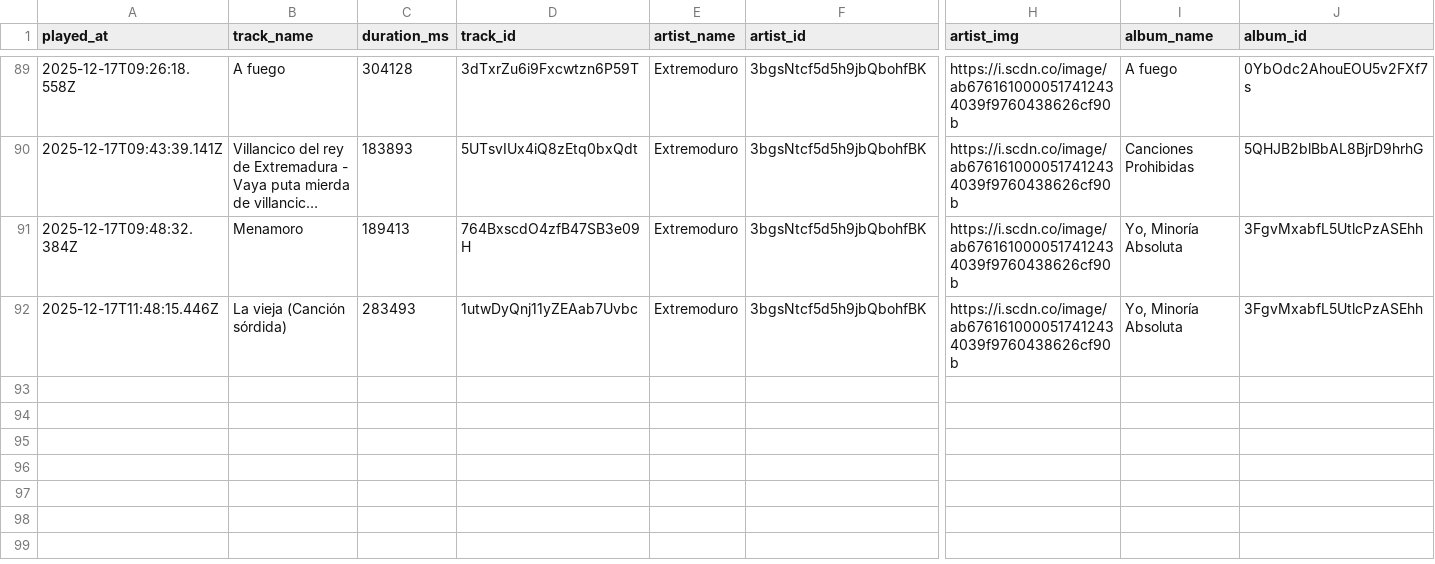
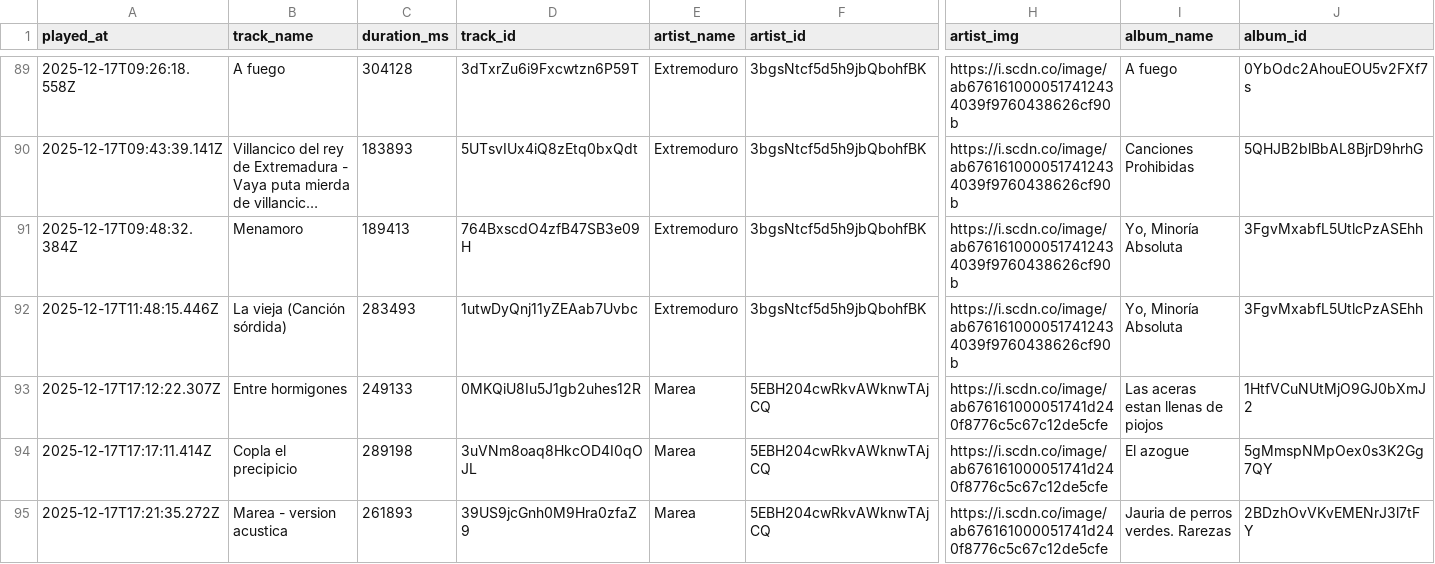
Before and after one commit to Edupastore/spothistory, a CSV file: spotify_history.csv, drawn as a sheet; only a part is shown, gaps mark what is left out; long unchanged cells end in …; rows hold the shown columns only; the diff names each change by its address in the sheet, - before the commit and + after, or states it on an @@ line.

```diff
--- a/spotify_history.csv
+++ b/spotify_history.csv
+row 93: 2025-12-17T17:12:22.307Z | Entre hormigones | 249133 | 0MKQiU8Iu5J1gb2uhes12R | Marea | 5EBH204cwRkvAWknwTAjCQ | https://i.scdn.co/image/ab676161000051741d240f8776c5c67c12de5cfe | Las aceras estan llenas de piojos | 1HtfVCuNUtMjO9GJ0bXmJ2
+row 94: 2025-12-17T17:17:11.414Z | Copla el precipicio | 289198 | 3uVNm8oaq8HkcOD4I0qOJL | Marea | 5EBH204cwRkvAWknwTAjCQ | https://i.scdn.co/image/ab676161000051741d240f8776c5c67c12de5cfe | El azogue | 5gMmspNMpOex0s3K2Gg7QY
+row 95: 2025-12-17T17:21:35.272Z | Marea - version acustica | 261893 | 39US9jcGnh0M9Hra0zfaZ9 | Marea | 5EBH204cwRkvAWknwTAjCQ | https://i.scdn.co/image/ab676161000051741d240f8776c5c67c12de5cfe | Jauria de perros verdes. Rarezas | 2BDzhOvVKvEMENrJ3l7tFY
```
